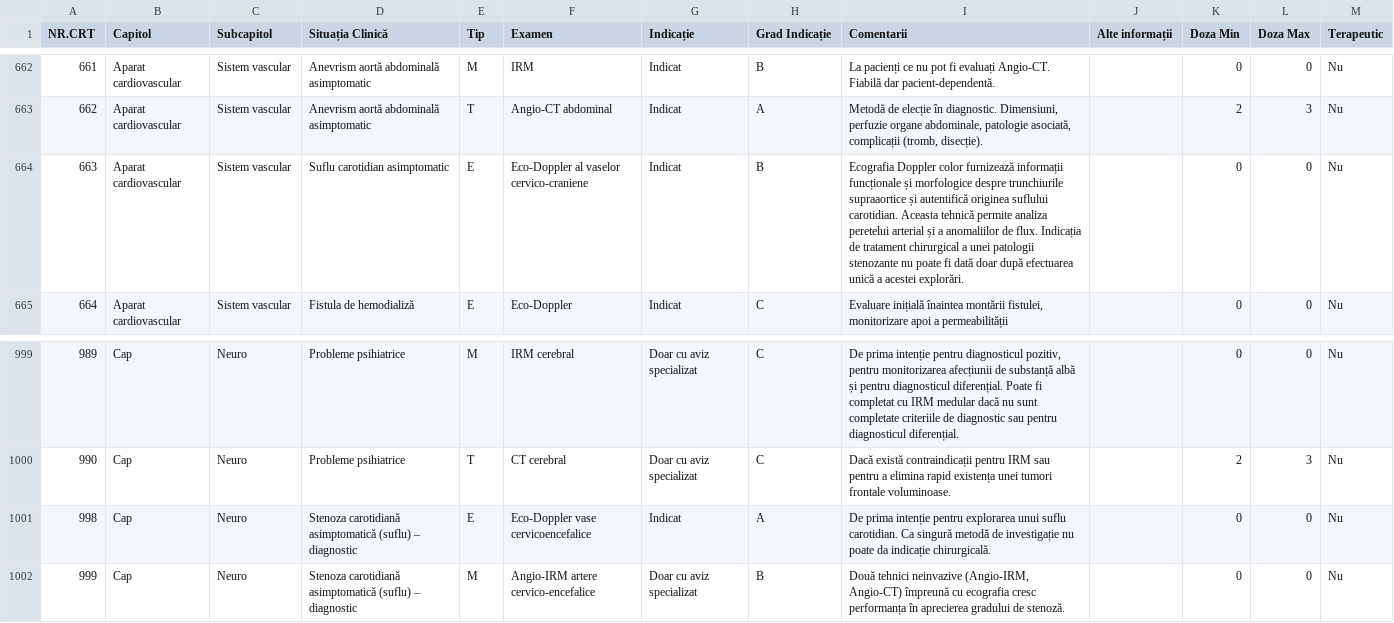
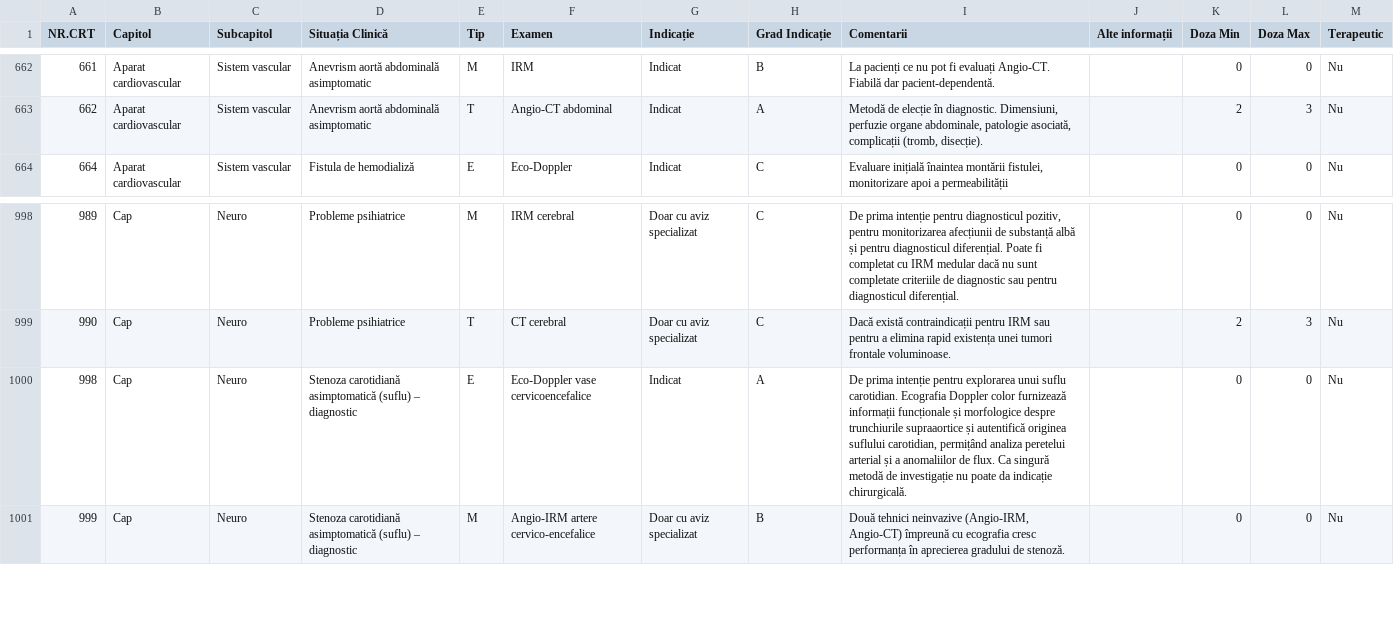
Before and after one commit to cstroie/GIRI, a CSV file: GHID.csv, drawn as a sheet; only a part is shown, gaps mark what is left out; removed rows and columns are numbered as before the commit, all else as after; the diff names each change by its address in the sheet, - before the commit and + after, or states it on an @@ line.

```diff
--- a/GHID.csv
+++ b/GHID.csv
-row 664: 663 | Aparat cardiovascular | Sistem vascular | Suflu carotidian asimptomatic | E | Eco-Doppler al vaselor cervico-craniene | Indicat | B | Ecografia Doppler color furnizează informații funcționale și morfologice despre trunchiurile supraaortice și autentifică originea suflului carotidian. Aceasta tehnică permite analiza peretelui arterial și a anomaliilor de flux. Indicația de tratament chirurgical a unei patologii stenozante nu poate fi dată doar după efectuarea unică a acestei explorări. |  | 0 | 0 | Nu
-I1000 (Comentarii): …suflu carotidian. Ca singură…
+I1000 (Comentarii): …suflu carotidian. Ecografia Doppler color furnizează informații funcționale și morfologice despre trunchiurile supraaortice și autentifică originea suflului carotidian, permițând analiza peretelui arterial și a anomaliilor de flux. Ca singură…
```
Also changed, not shown: 3 other files.
